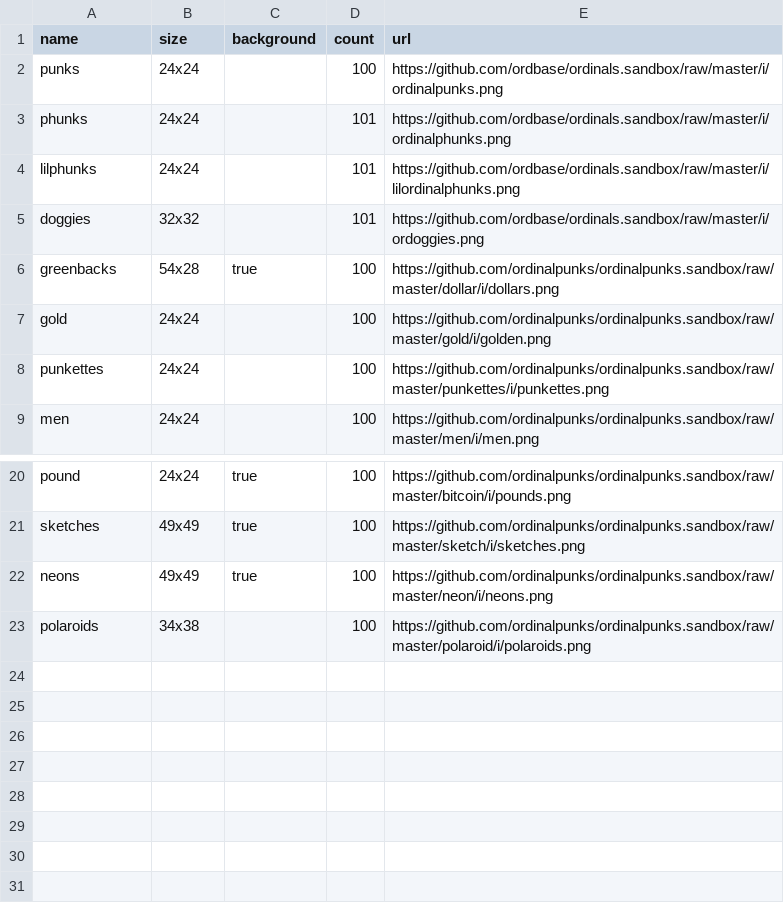
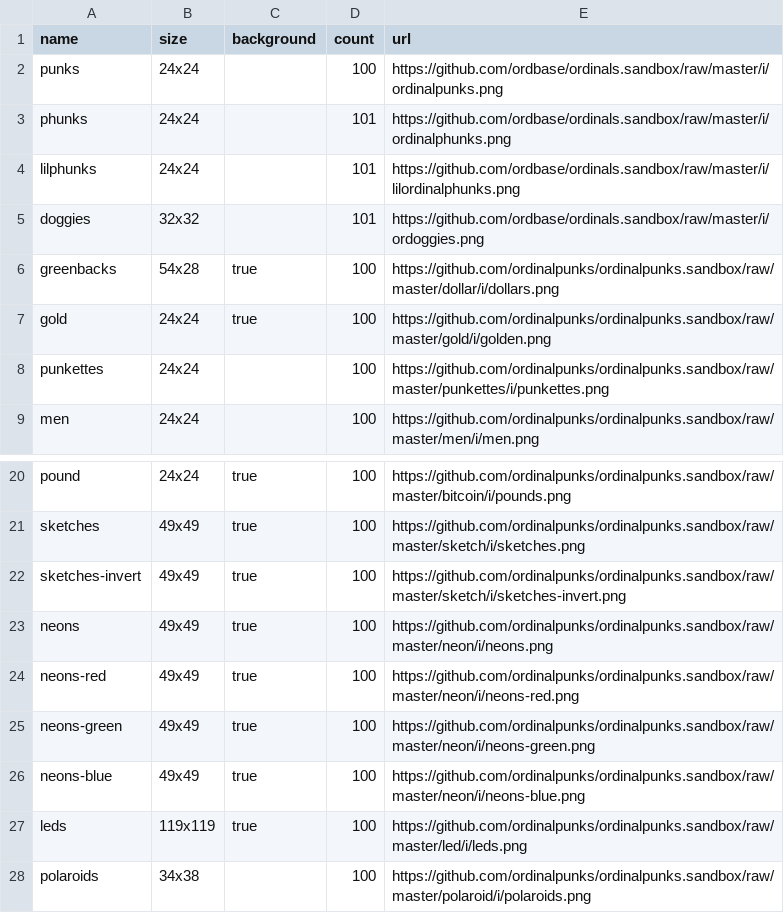
Before and after one commit to ordinalpunks/ordinalpunks.server, a CSV file: collections.csv, drawn as a sheet; only a part is shown, gaps mark what is left out; the diff names each change by its address in the sheet, - before the commit and + after, or states it on an @@ line.

Commit message:
Update collections.csv

```diff
--- a/collections.csv
+++ b/collections.csv
-C7 (background): (empty)
+C7 (background): true
+row 22: sketches-invert | 49x49 | true | 100 | https://github.com/ordinalpunks/ordinalpunks.sandbox/raw/master/sketch/i/sketches-invert.png
+row 24: neons-red | 49x49 | true | 100 | https://github.com/ordinalpunks/ordinalpunks.sandbox/raw/master/neon/i/neons-red.png
+row 25: neons-green | 49x49 | true | 100 | https://github.com/ordinalpunks/ordinalpunks.sandbox/raw/master/neon/i/neons-green.png
+row 26: neons-blue | 49x49 | true | 100 | https://github.com/ordinalpunks/ordinalpunks.sandbox/raw/master/neon/i/neons-blue.png
+row 27: leds | 119x119 | true | 100 | https://github.com/ordinalpunks/ordinalpunks.sandbox/raw/master/led/i/leds.png
```
